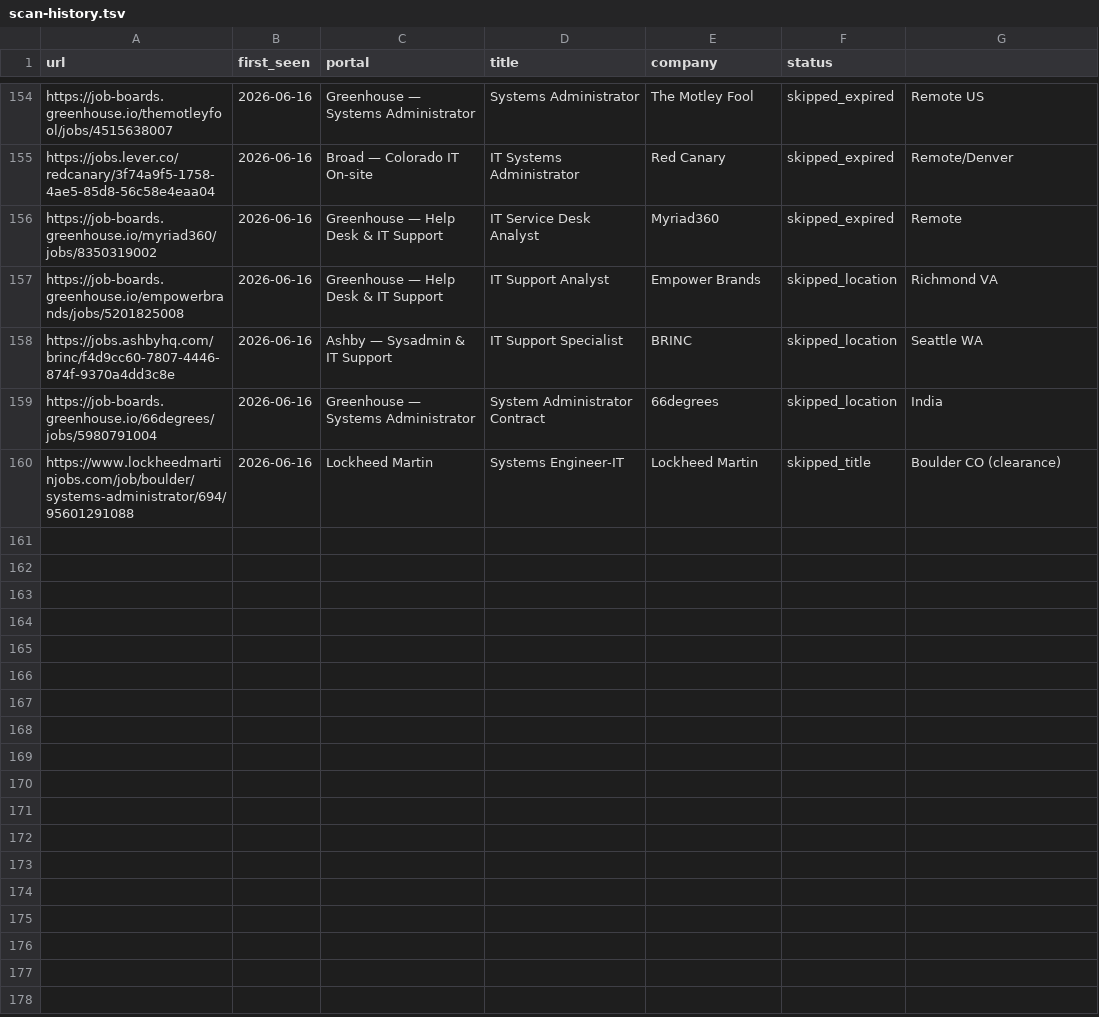
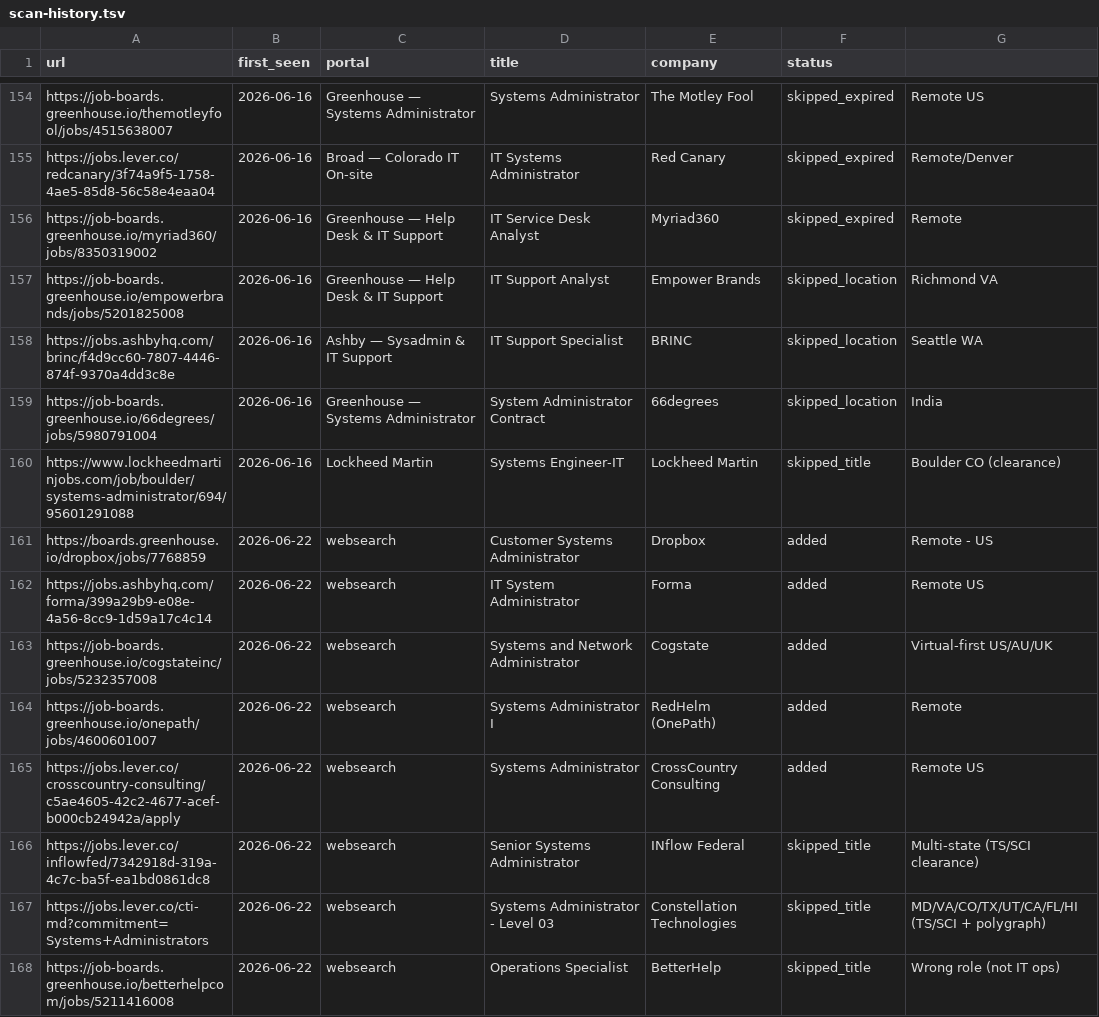
Before and after one commit to bcollins2057/career-ops, a TSV file: data/scan-history.tsv, drawn as a sheet; only a part is shown, gaps mark what is left out; the diff names each change by its address in the sheet, - before the commit and + after, or states it on an @@ line.

```diff
--- a/data/scan-history.tsv
+++ b/data/scan-history.tsv
+row 161: https://boards.greenhouse.io/dropbox/jobs/7768859 | 2026-06-22 | websearch | Customer Systems Administrator | Dropbox | added | Remote - US
+row 162: https://jobs.ashbyhq.com/forma/399a29b9-e08e-4a56-8cc9-1d59a17c4c14 | 2026-06-22 | websearch | IT System Administrator | Forma | added | Remote US
+row 163: https://job-boards.greenhouse.io/cogstateinc/jobs/5232357008 | 2026-06-22 | websearch | Systems and Network Administrator | Cogstate | added | Virtual-first US/AU/UK
+row 164: https://job-boards.greenhouse.io/onepath/jobs/4600601007 | 2026-06-22 | websearch | Systems Administrator I | RedHelm (OnePath) | added | Remote
+row 165: https://jobs.lever.co/crosscountry-consulting/c5ae4605-42c2-4677-acef-b000cb24942a/apply | 2026-06-22 | websearch | Systems Administrator | CrossCountry Consulting | added | Remote US
+row 166: https://jobs.lever.co/inflowfed/7342918d-319a-4c7c-ba5f-ea1bd0861dc8 | 2026-06-22 | websearch | Senior Systems Administrator | INflow Federal | skipped_title | Multi-state (TS/SCI clearance)
+row 167: https://jobs.lever.co/cti-md?commitment=Systems+Administrators | 2026-06-22 | websearch | Systems Administrator - Level 03 | Constellation Technologies | skipped_title | MD/VA/CO/TX/UT/CA/FL/HI (TS/SCI + polygraph)
+row 168: https://job-boards.greenhouse.io/betterhelpcom/jobs/5211416008 | 2026-06-22 | websearch | Operations Specialist | BetterHelp | skipped_title | Wrong role (not IT ops)
```
Also changed, not shown: 1 other file.
